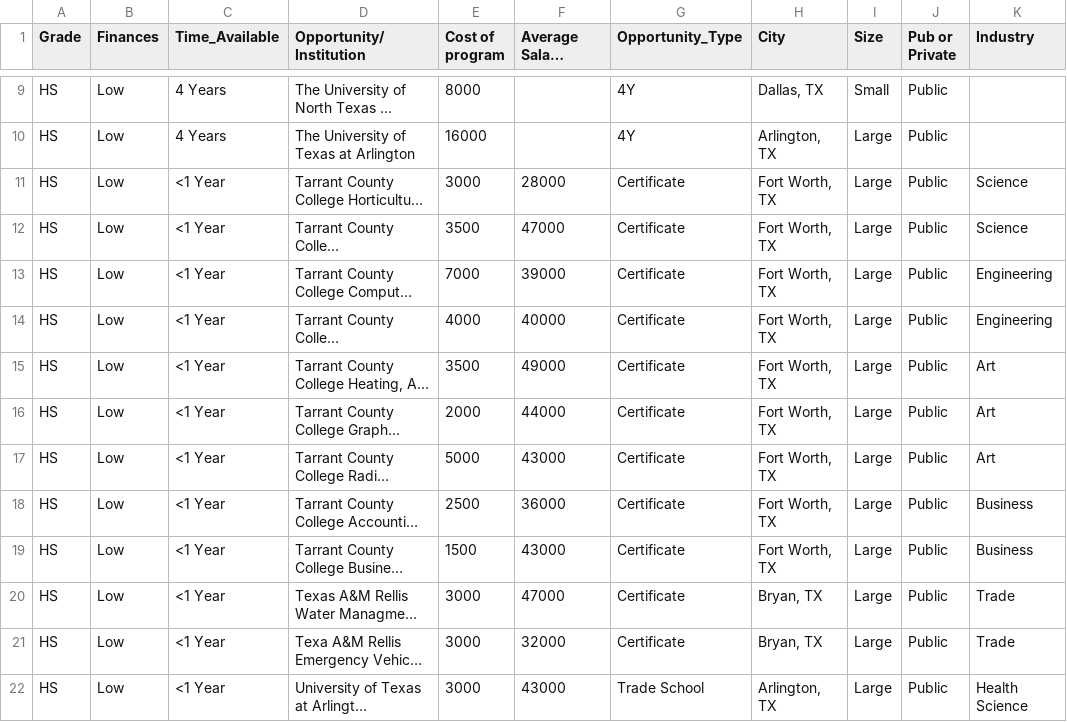
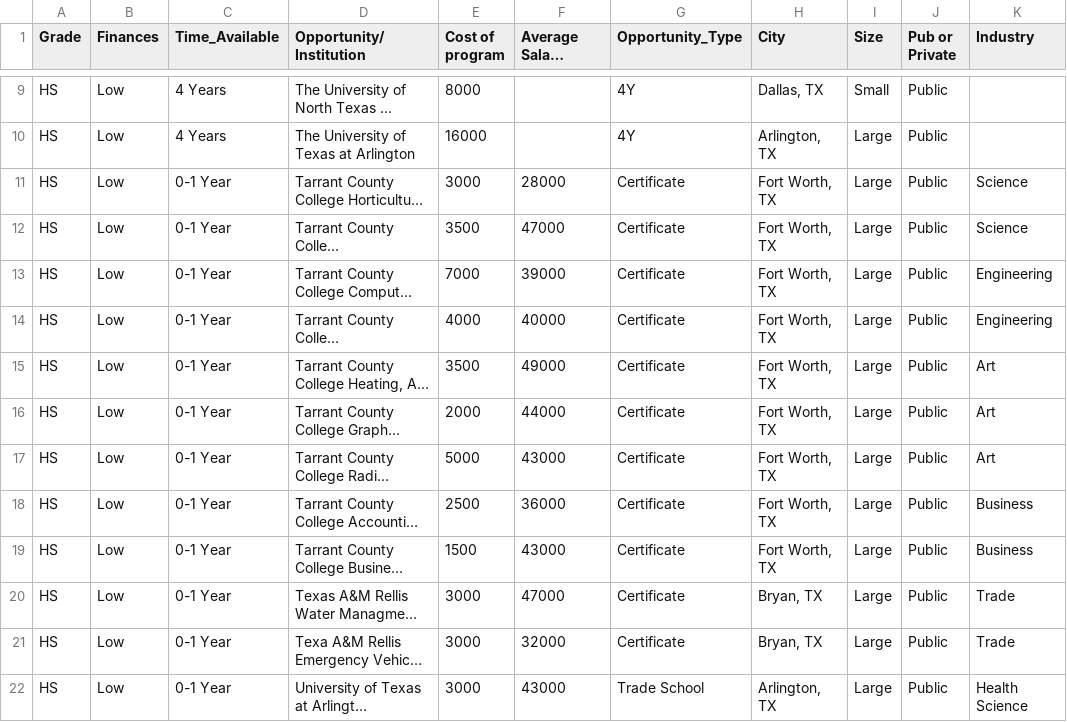
Before and after one commit to rod608/cfg-t3-hackathon, a CSV file: T3Data.csv, drawn as a sheet; only a part is shown, gaps mark what is left out; long unchanged cells end in …; the diff names each change by its address in the sheet, - before the commit and + after, or states it on an @@ line.

Commit message:
fixed bug in csv file

```diff
--- a/T3Data.csv
+++ b/T3Data.csv
-C11:C22 (Time_Available): <1 Year
+C11:C22 (Time_Available): 0-1 Year
```
